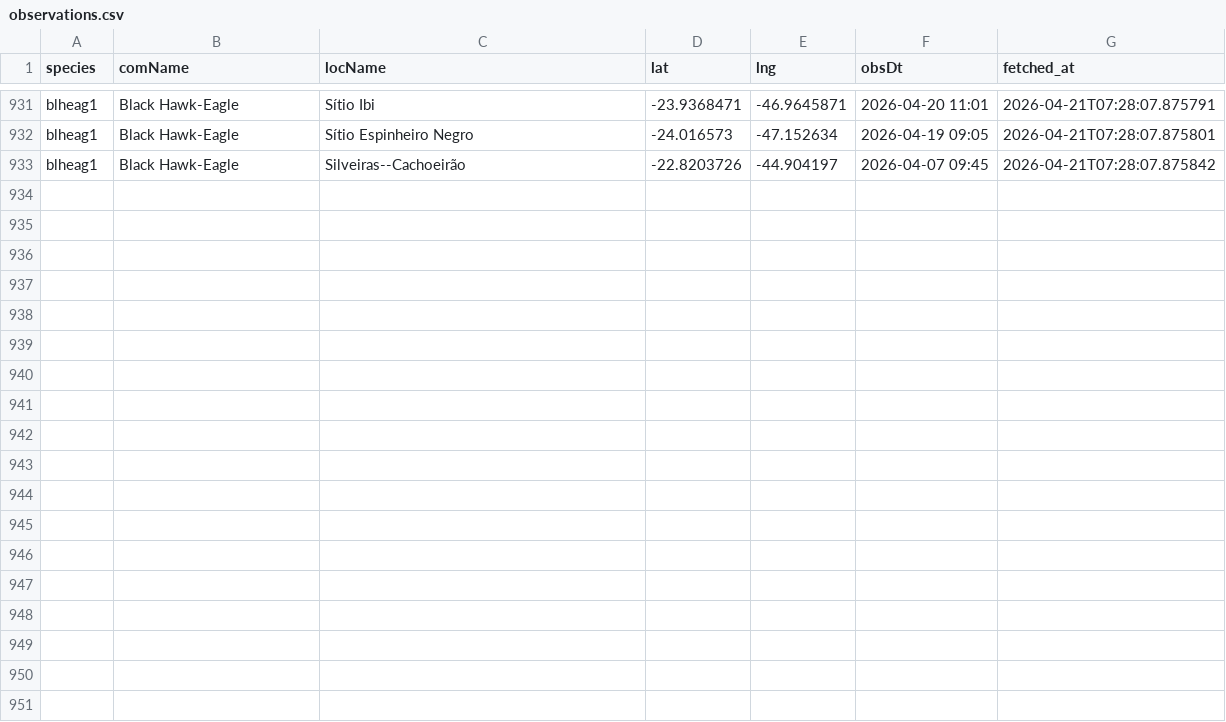
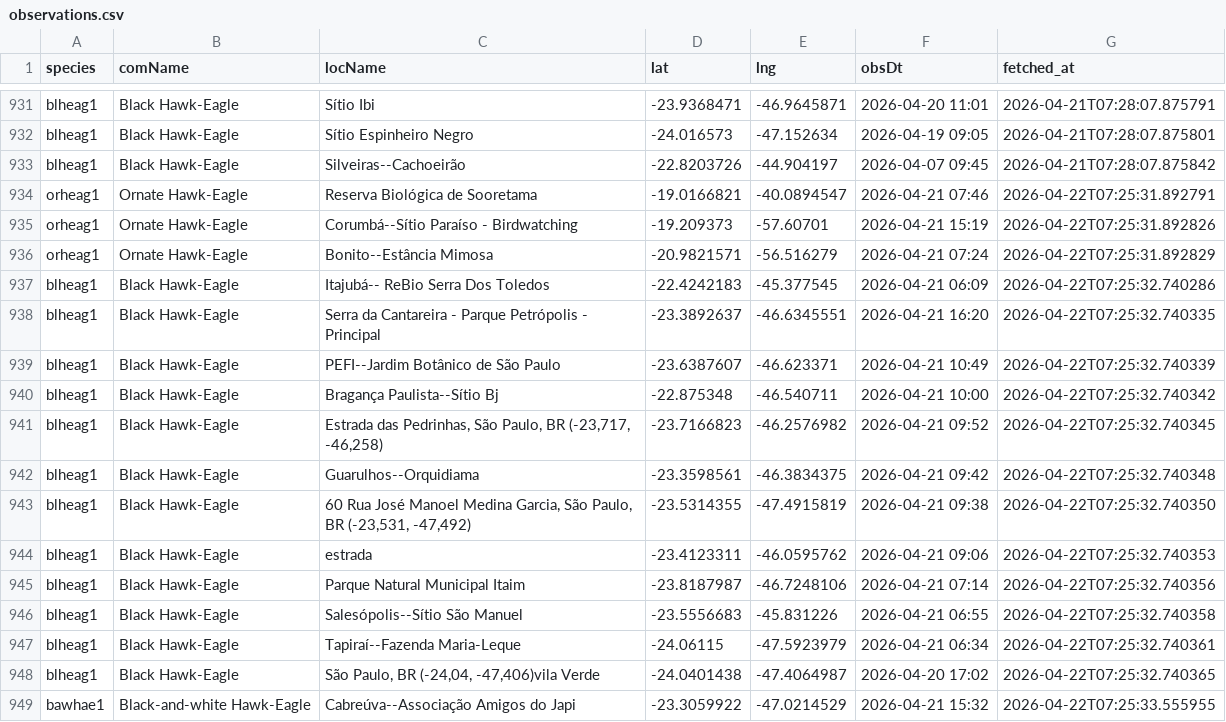
Before and after one commit to LucasEmerickTorrezani/ebird-aguias-de-penacho-dashboard, a CSV file: data/observations.csv, drawn as a sheet; only a part is shown, gaps mark what is left out; the diff names each change by its address in the sheet, - before the commit and + after, or states it on an @@ line.

```diff
--- a/data/observations.csv
+++ b/data/observations.csv
+row 934: orheag1 | Ornate Hawk-Eagle | Reserva Biológica de Sooretama | -19.0166821 | -40.0894547 | 2026-04-21 07:46 | 2026-04-22T07:25:31.892791
+row 935: orheag1 | Ornate Hawk-Eagle | Corumbá--Sítio Paraíso - Birdwatching | -19.209373 | -57.60701 | 2026-04-21 15:19 | 2026-04-22T07:25:31.892826
+row 936: orheag1 | Ornate Hawk-Eagle | Bonito--Estância Mimosa | -20.9821571 | -56.516279 | 2026-04-21 07:24 | 2026-04-22T07:25:31.892829
+row 937: blheag1 | Black Hawk-Eagle | Itajubá-- ReBio Serra Dos Toledos | -22.4242183 | -45.377545 | 2026-04-21 06:09 | 2026-04-22T07:25:32.740286
+row 938: blheag1 | Black Hawk-Eagle | Serra da Cantareira - Parque Petrópolis - Principal | -23.3892637 | -46.6345551 | 2026-04-21 16:20 | 2026-04-22T07:25:32.740335
+row 939: blheag1 | Black Hawk-Eagle | PEFI--Jardim Botânico de São Paulo | -23.6387607 | -46.623371 | 2026-04-21 10:49 | 2026-04-22T07:25:32.740339
+row 940: blheag1 | Black Hawk-Eagle | Bragança Paulista--Sítio Bj | -22.875348 | -46.540711 | 2026-04-21 10:00 | 2026-04-22T07:25:32.740342
+row 941: blheag1 | Black Hawk-Eagle | Estrada das Pedrinhas, São Paulo, BR (-23,717, -46,258) | -23.7166823 | -46.2576982 | 2026-04-21 09:52 | 2026-04-22T07:25:32.740345
+row 942: blheag1 | Black Hawk-Eagle | Guarulhos--Orquidiama | -23.3598561 | -46.3834375 | 2026-04-21 09:42 | 2026-04-22T07:25:32.740348
+row 943: blheag1 | Black Hawk-Eagle | 60 Rua José Manoel Medina Garcia, São Paulo, BR (-23,531, -47,492) | -23.5314355 | -47.4915819 | 2026-04-21 09:38 | 2026-04-22T07:25:32.740350
+row 944: blheag1 | Black Hawk-Eagle | estrada | -23.4123311 | -46.0595762 | 2026-04-21 09:06 | 2026-04-22T07:25:32.740353
+row 945: blheag1 | Black Hawk-Eagle | Parque Natural Municipal Itaim | -23.8187987 | -46.7248106 | 2026-04-21 07:14 | 2026-04-22T07:25:32.740356
+row 946: blheag1 | Black Hawk-Eagle | Salesópolis--Sítio São Manuel | -23.5556683 | -45.831226 | 2026-04-21 06:55 | 2026-04-22T07:25:32.740358
+row 947: blheag1 | Black Hawk-Eagle | Tapiraí--Fazenda Maria-Leque | -24.06115 | -47.5923979 | 2026-04-21 06:34 | 2026-04-22T07:25:32.740361
+row 948: blheag1 | Black Hawk-Eagle | São Paulo, BR (-24,04, -47,406)vila Verde | -24.0401438 | -47.4064987 | 2026-04-20 17:02 | 2026-04-22T07:25:32.740365
+row 949: bawhae1 | Black-and-white Hawk-Eagle | Cabreúva--Associação Amigos do Japi | -23.3059922 | -47.0214529 | 2026-04-21 15:32 | 2026-04-22T07:25:33.555955
```
